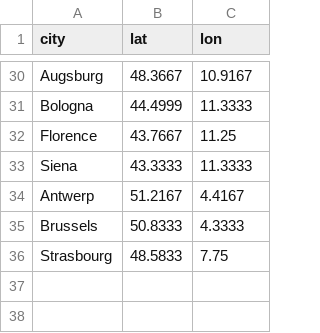
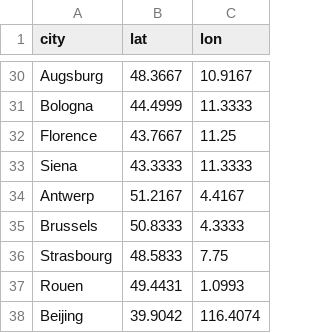
Before and after one commit to ReallyLiri/elements-timeline, a CSV file: public/cities.csv, drawn as a sheet; only a part is shown, gaps mark what is left out; the diff names each change by its address in the sheet, - before the commit and + after, or states it on an @@ line.

```diff
--- a/public/cities.csv
+++ b/public/cities.csv
+row 37: Rouen | 49.4431 | 1.0993
+row 38: Beijing | 39.9042 | 116.4074
```
Also changed, not shown: 7 other files.
